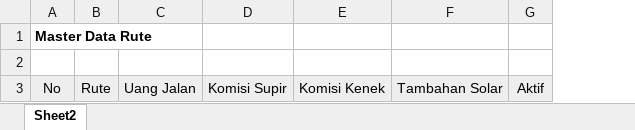
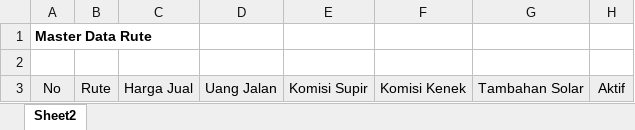
Before and after one commit to farizhermawan/jmp-tracking-ho-be, an Excel workbook: storage/app/report-template/route.xlsx, sheet Sheet2, drawn as a sheet; values as stored, in another font and other column widths than the file's, no borders; the diff names each change by its address in the sheet, - before the commit and + after, or states it on an @@ line.

Commit message:
Adjust route export to include price

```diff
--- a/storage/app/report-template/route.xlsx (sheet Sheet2)
+++ b/storage/app/report-template/route.xlsx (sheet Sheet2)
+column C, row 3: Harga Jual
```
Also changed, not shown: 1 other file.
